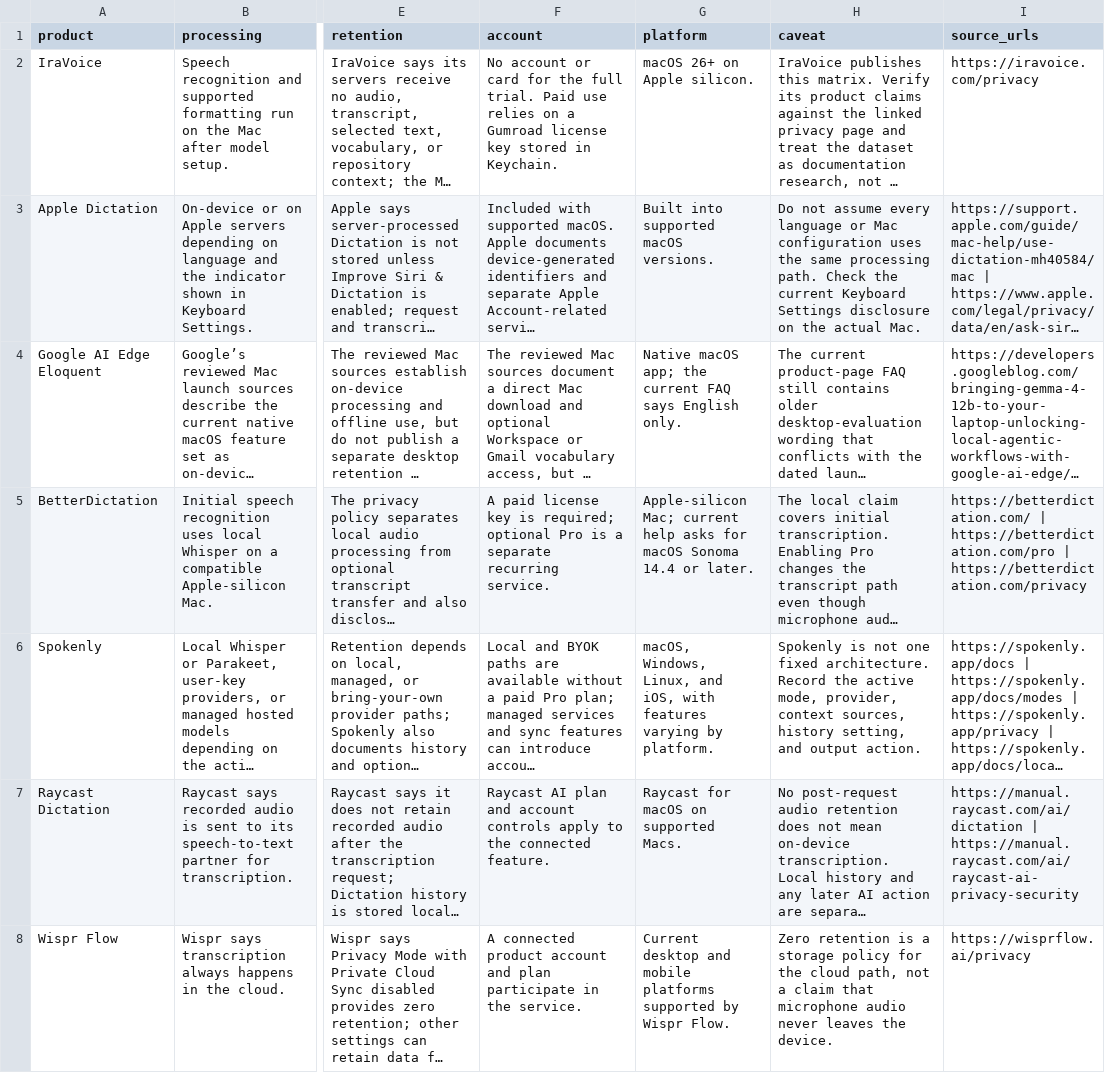
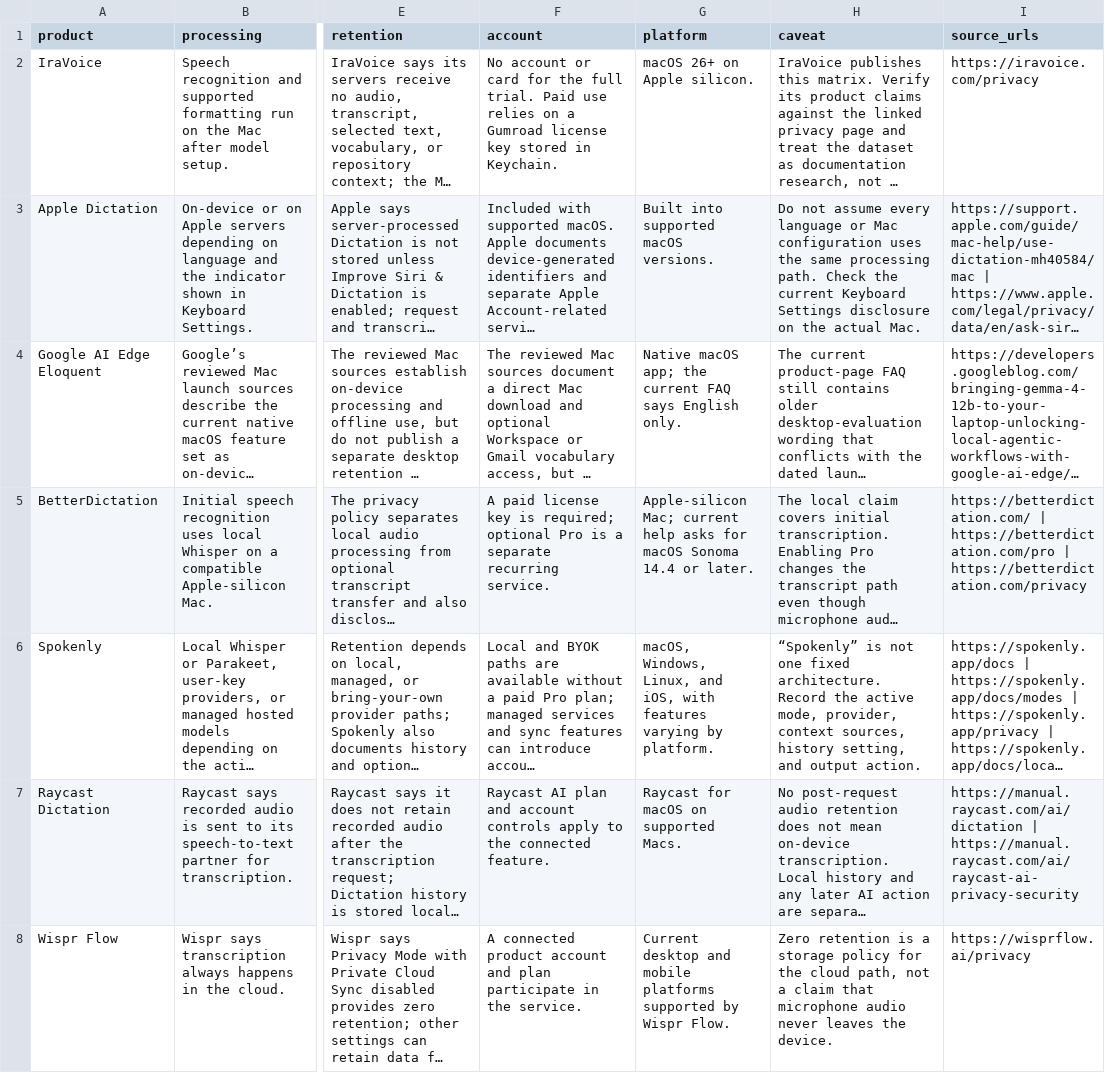
Before and after one commit to mvplab-ai/mac-dictation-privacy-matrix, a CSV file: data/mac-dictation-privacy-matrix.csv, drawn as a sheet; only a part is shown, gaps mark what is left out; long unchanged cells end in …; the diff covers the shown part only; the diff names each change by its address in the sheet, - before the commit and + after, or states it on an @@ line.

```diff
--- a/data/mac-dictation-privacy-matrix.csv
+++ b/data/mac-dictation-privacy-matrix.csv
-H6 (caveat): Spokenly is not…
+H6 (caveat): “Spokenly” is not…
```
Also changed, not shown: 1 added row elsewhere in this file, 4 other files.
